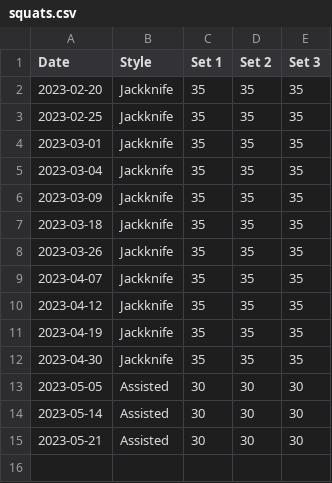
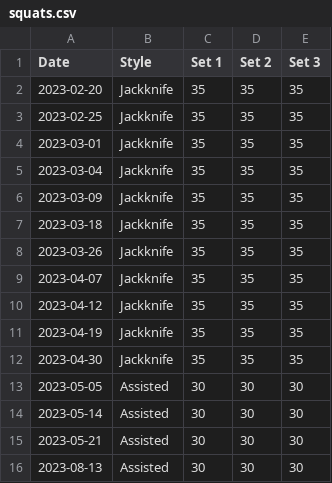
Before and after one commit to bewuethr/progress, a CSV file: _data/squats.csv, drawn as a sheet.

```diff
--- a/_data/squats.csv
+++ b/_data/squats.csv
@@ -15 +15,2 @@ Date,Style,Set 1,Set 2,Set 3
 2023-05-21,Assisted,30,30,30
+2023-08-13,Assisted,30,30,30
```
Also changed, not shown: 1 other file.
